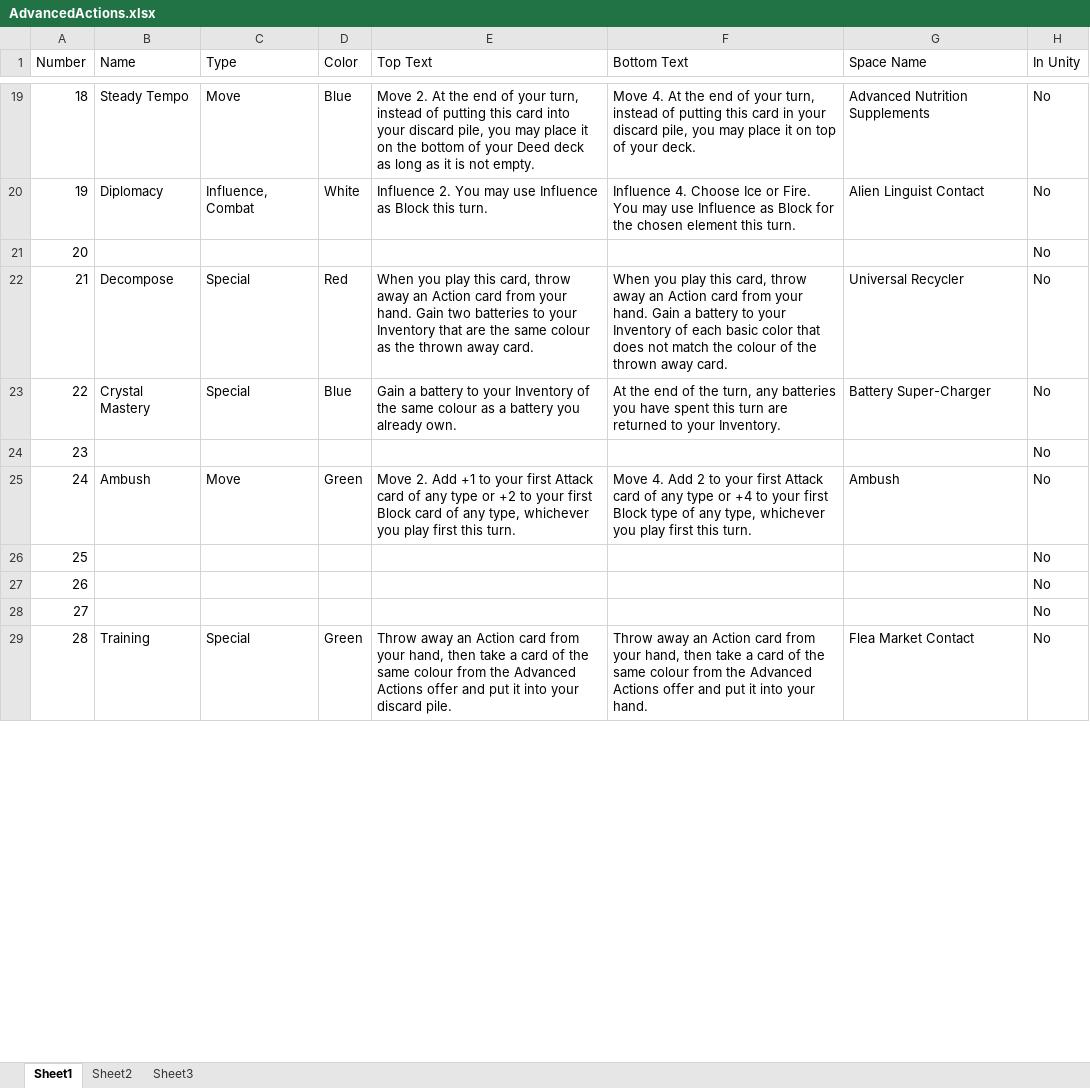
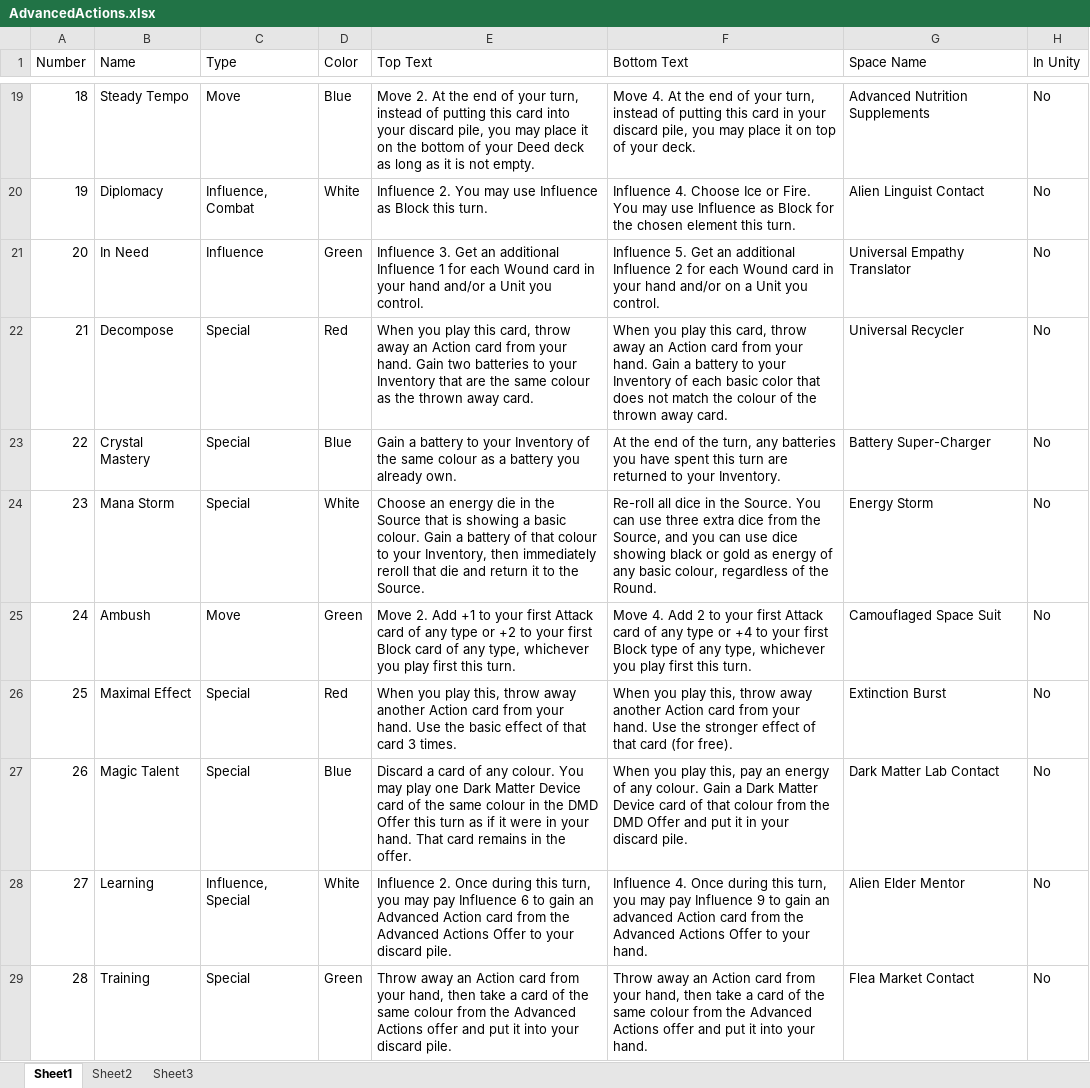
Before and after one commit to pat964/cmpt306, an Excel workbook: Cards/Advanced Action Cards/AdvancedActions.xlsx, sheet Sheet1, drawn as a sheet; only a part is shown, gaps mark what is left out; values as stored, in another font and other column widths than the file's, no borders; the diff covers the shown part only; the diff names each change by its address in the sheet, - before the commit and + after, or states it on an @@ line.

Commit message:
Finished Advanced actions spreadsheet

```diff
--- a/Cards/Advanced Action Cards/AdvancedActions.xlsx (sheet Sheet1)
+++ b/Cards/Advanced Action Cards/AdvancedActions.xlsx (sheet Sheet1)
-B21 (Name): (empty)
+B21 (Name): In Need
-C21 (Type): (empty)
+C21 (Type): Influence
-D21 (Color): (empty)
+D21 (Color): Green
-E21 (Top Text): (empty)
+E21 (Top Text): Influence 3. Get an additional Influence 1 for each Wound card in your hand and/or a Unit you control.
-F21 (Bottom Text): (empty)
+F21 (Bottom Text): Influence 5. Get an additional Influence 2 for each Wound card in your hand and/or on a Unit you control.
-G21 (Space Name): (empty)
+G21 (Space Name): Universal Empathy Translator
-B24 (Name): (empty)
+B24 (Name): Mana Storm
-C24 (Type): (empty)
+C24 (Type): Special
-D24 (Color): (empty)
+D24 (Color): White
-E24 (Top Text): (empty)
+E24 (Top Text): Choose an energy die in the Source that is showing a basic colour. Gain a battery of that colour to your Inventory, then immediately reroll that die and return it to the Source.
-F24 (Bottom Text): (empty)
+F24 (Bottom Text): Re-roll all dice in the Source. You can use three extra dice from the Source, and you can use dice showing black or gold as energy of any basic colour, regardless of the Round.
-G24 (Space Name): (empty)
+G24 (Space Name): Energy Storm
-G25 (Space Name): Ambush
+G25 (Space Name): Camouflaged Space Suit
-B26 (Name): (empty)
+B26 (Name): Maximal Effect
-C26:C27 (Type): (empty)
+C26:C27 (Type): Special
-D26 (Color): (empty)
+D26 (Color): Red
-E26 (Top Text): (empty)
+E26 (Top Text): When you play this, throw away another Action card from your hand. Use the basic effect of that card 3 times.
-F26 (Bottom Text): (empty)
+F26 (Bottom Text): When you play this, throw away another Action card from your hand. Use the stronger effect of that card (for free).
-G26 (Space Name): (empty)
+G26 (Space Name): Extinction Burst
-B27 (Name): (empty)
+B27 (Name): Magic Talent
-D27 (Color): (empty)
+D27 (Color): Blue
-E27 (Top Text): (empty)
+E27 (Top Text): Discard a card of any colour. You may play one Dark Matter Device card of the same colour in the DMD Offer this turn as if it were in your hand. That card remains in the offer.
-F27 (Bottom Text): (empty)
+F27 (Bottom Text): When you play this, pay an energy of any colour. Gain a Dark Matter Device card of that colour from the DMD Offer and put it in your discard pile.
-G27 (Space Name): (empty)
+G27 (Space Name): Dark Matter Lab Contact
-B28 (Name): (empty)
+B28 (Name): Learning
-C28 (Type): (empty)
+C28 (Type): Influence, Special
-D28 (Color): (empty)
+D28 (Color): White
-E28 (Top Text): (empty)
+E28 (Top Text): Influence 2. Once during this turn, you may pay Influence 6 to gain an Advanced Action card from the Advanced Actions Offer to your discard pile.
-F28 (Bottom Text): (empty)
+F28 (Bottom Text): Influence 4. Once during this turn, you may pay Influence 9 to gain an advanced Action card from the Advanced Actions Offer to your hand.
-G28 (Space Name): (empty)
+G28 (Space Name): Alien Elder Mentor
```
Also changed, not shown: 72 edited cells elsewhere in this sheet.
